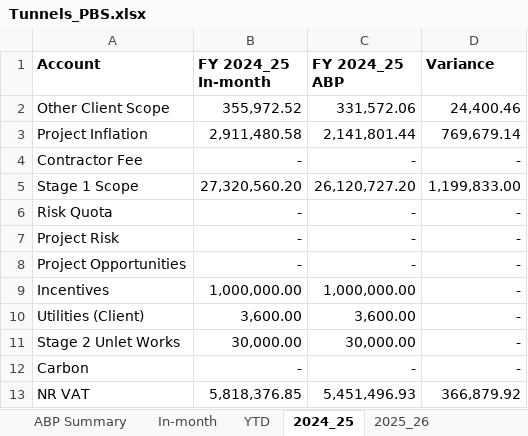
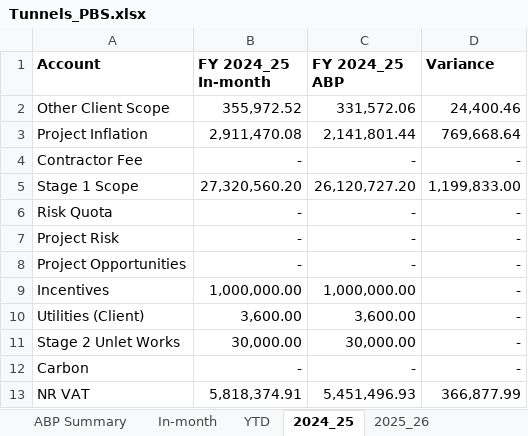
Before and after one commit to marcelodefranceschi/tunnelsvariancedashboard, an Excel workbook: Tunnels_PBS.xlsx, sheet 2024_25, drawn as a sheet; values as stored, in another font and other column widths than the file's, no borders; the diff names each change by its address in the sheet, - before the commit and + after, or states it on an @@ line.

```diff
--- a/Tunnels_PBS.xlsx (sheet 2024_25)
+++ b/Tunnels_PBS.xlsx (sheet 2024_25)
-B3 (FY 2024_25 In-month): 2,911,480.58
+B3 (FY 2024_25 In-month): 2,911,470.08
-D3 (Variance): 769,679.14
+D3 (Variance): 769,668.64
-B13 (FY 2024_25 In-month): 5,818,376.85
+B13 (FY 2024_25 In-month): 5,818,374.91
-D13 (Variance): 366,879.92
+D13 (Variance): 366,877.99
```
Also changed, not shown: sheet Pillar C Tunnels, sheet 2024_25_TOTALS, sheet In-month Summary, 1 other file.
